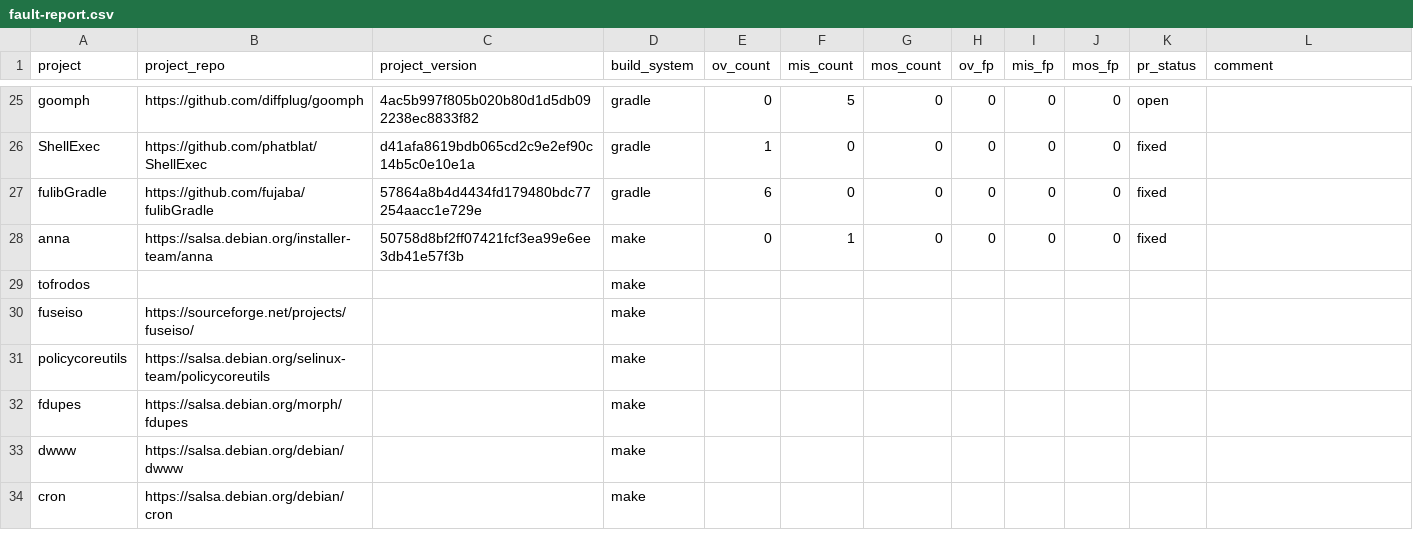
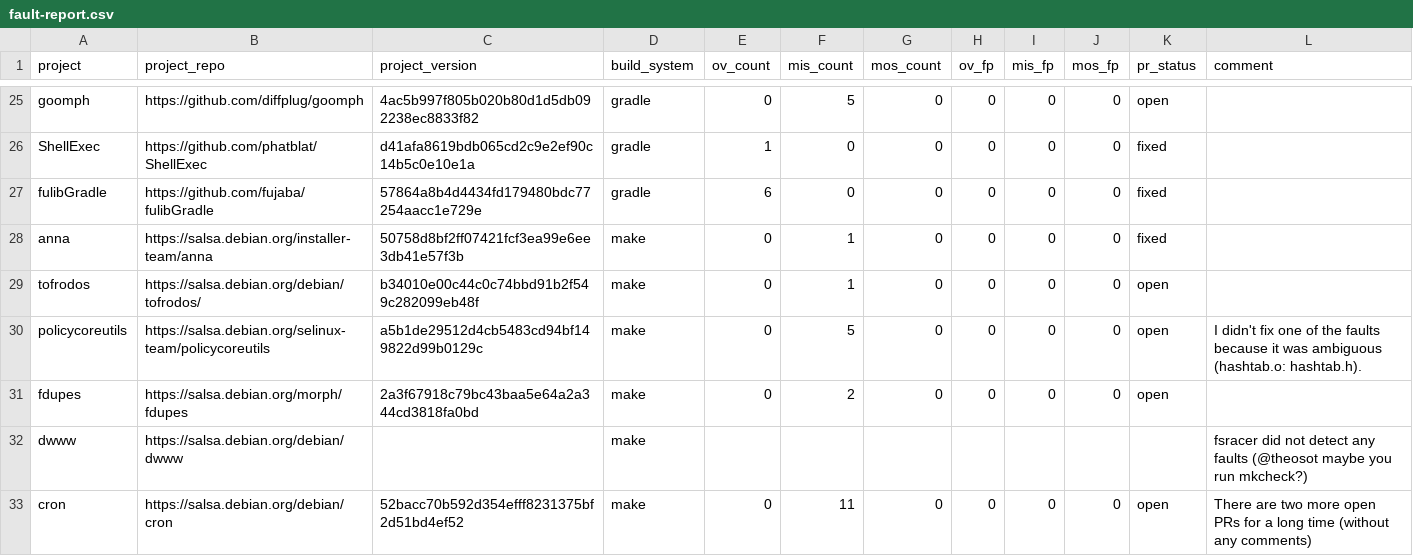
Before and after one commit to theosotr/fsracer, a CSV file: builds/fault-report.csv, drawn as a sheet; only a part is shown, gaps mark what is left out; the diff covers the shown part only.

Commit message:
Five new PRs opened for make projects

```diff
--- a/builds/fault-report.csv
+++ b/builds/fault-report.csv
@@ -28,7 +28,6 @@ fulibGradle,https://github.com/fujaba/fulibGradle,57864a8b4d4434fd179480bdc77254
 anna,https://salsa.debian.org/installer-team/anna,50758d8bf2ff07421fcf3ea99e6ee3db41e57f3b,make,0,1,0,0,0,0,fixed,
-tofrodos,,,make,,,,,,,,
-fuseiso,https://sourceforge.net/projects/fuseiso/,,make,,,,,,,,
-policycoreutils,https://salsa.debian.org/selinux-team/policycoreutils,,make,,,,,,,,
-fdupes,https://salsa.debian.org/morph/fdupes,,make,,,,,,,,
-dwww,https://salsa.debian.org/debian/dwww,,make,,,,,,,,
-cron,https://salsa.debian.org/debian/cron,,make,,,,,,,,
+tofrodos,https://salsa.debian.org/debian/tofrodos/,b34010e00c44c0c74bbd91b2f549c282099eb48f,make,0,1,0,0,0,0,open,
+policycoreutils,https://salsa.debian.org/selinux-team/policycoreutils,a5b1de29512d4cb5483cd94bf149822d99b0129c,make,0,5,0,0,0,0,open,I didn't fix one of the faults because it was ambiguous (hashtab.o: hashtab.h).
+fdupes,https://salsa.debian.org/morph/fdupes,2a3f67918c79bc43baa5e64a2a344cd3818fa0bd,make,0,2,0,0,0,0,open,
+dwww,https://salsa.debian.org/debian/dwww,,make,,,,,,,,fsracer did not detect any faults (@theosot maybe you run mkcheck?)
+cron,https://salsa.debian.org/debian/cron,52bacc70b592d354efff8231375bf2d51bd4ef52,make,0,11,0,0,0,0,open,There are two more open PRs for a long time (without any comments)
```
Also changed, not shown: 16 edited cells elsewhere in this file.
